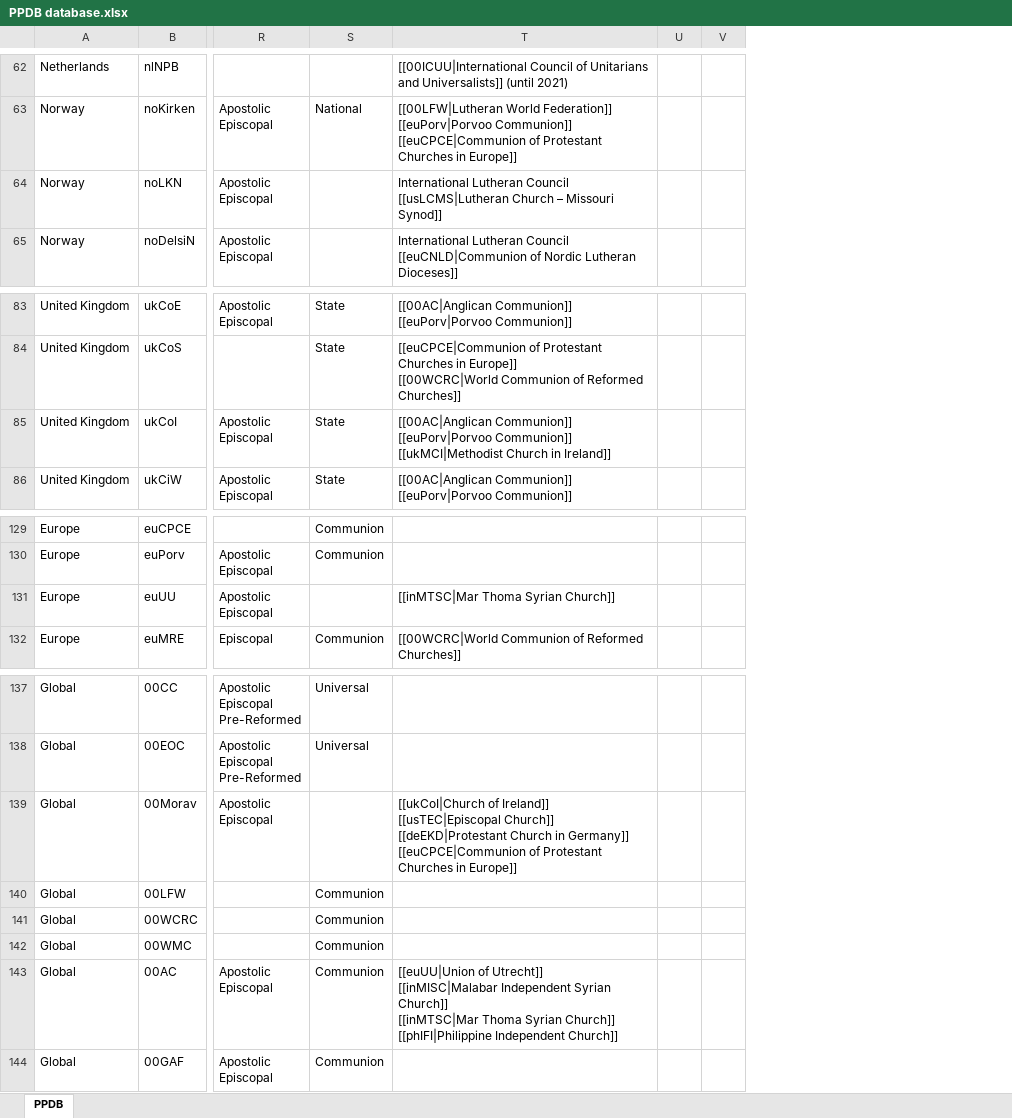
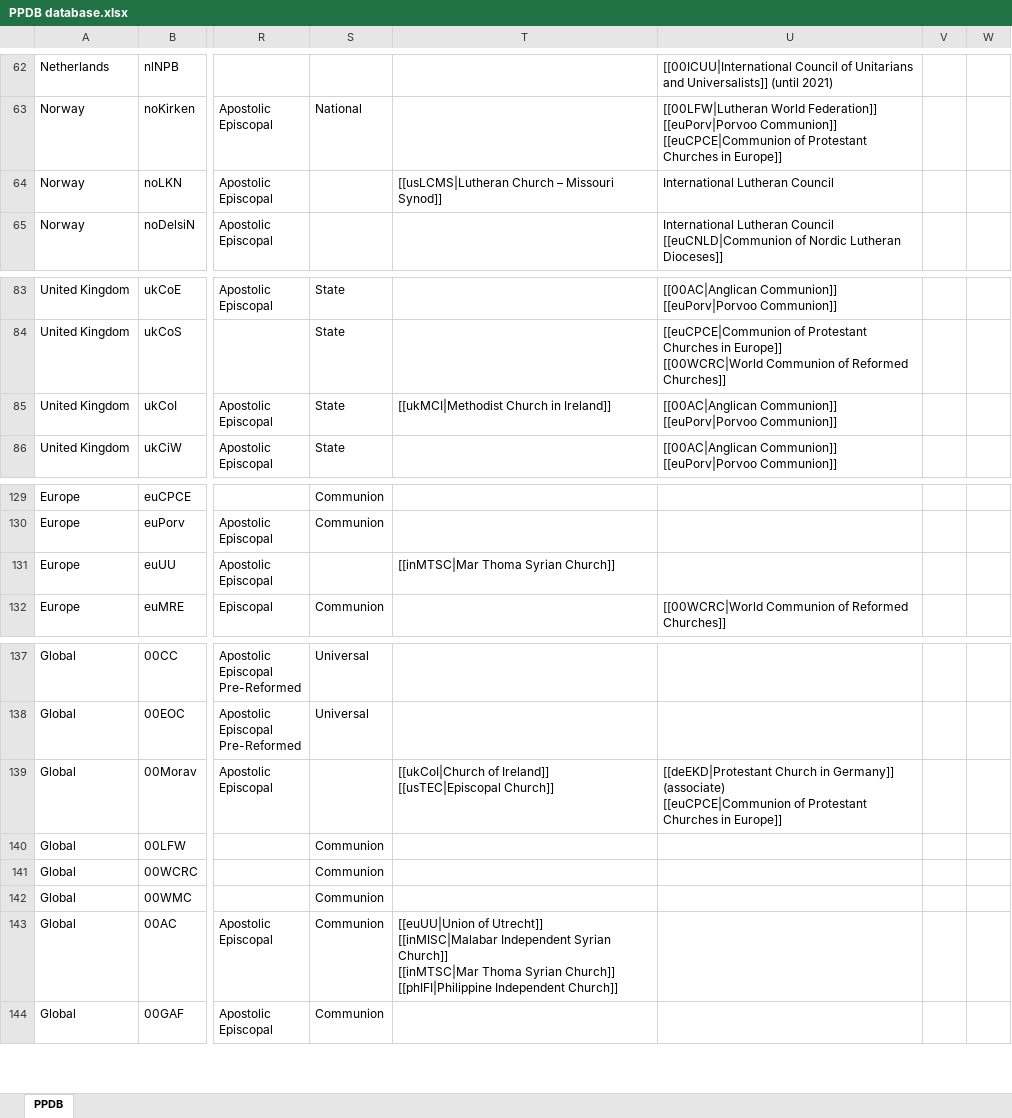
Before and after one commit to hok-brag/hok-brag.github.io, an Excel workbook: data/PPDB database.xlsx, sheet PPDB, drawn as a sheet; only a part is shown, gaps mark what is left out; values as stored, in another font and other column widths than the file's, no borders; addresses are those after the commit; ↵ is a line break in a cell; the diff covers the shown part only; the diff names each change by its address in the sheet, - before the commit and + after, or states it on an @@ line.

```diff
--- a/data/PPDB database.xlsx (sheet PPDB)
+++ b/data/PPDB database.xlsx (sheet PPDB)
+column T, row 64: [[usLCMS|Lutheran Church – Missouri Synod]]; row 85: [[ukMCI|Methodist Church in Ireland]]; row 131: [[inMTSC|Mar Thoma Syrian Church]]; rows 139-143: [[ukCoI|Church of Ireland]] ↵ [[usTEC|Episcopal Church]] |  |  |  | [[euUU|Union of Utrecht]] ↵ [[inMISC|Malabar Independent Syrian Church]] ↵ [[inMTSC|Mar Thoma Syrian Church]] ↵ [[phIFI|Philippine Independent Church]]
-U64: …Lutheran Council ↵ [[usLCMS|Lutheran Church – Missouri Synod]]
+U64: …Lutheran Council
-U85: …[[euPorv|Porvoo Communion]] ↵ [[ukMCI|Methodist Church in Ireland]]
+U85: …[[euPorv|Porvoo Communion]]
-U131: [[inMTSC|Mar Thoma Syrian Church]]
+U131: (empty)
-U139: [[ukCoI|Church of Ireland]] ↵ [[usTEC|Episcopal Church]] ↵ [[deEKD|Protestant Church in Germany]] ↵ [[euCPCE|Communion of…
+U139: [[deEKD|Protestant Church in Germany]] (associate) ↵ [[euCPCE|Communion of…
-U143: [[euUU|Union of Utrecht]] ↵ [[inMISC|Malabar Independent Syrian Church]] ↵ [[inMTSC|Mar Thoma Syrian Church]] ↵ [[phIFI|Philippine Independent Church]]
+U143: (empty)
```
Also changed, not shown: 21 edited cells elsewhere in this sheet.
